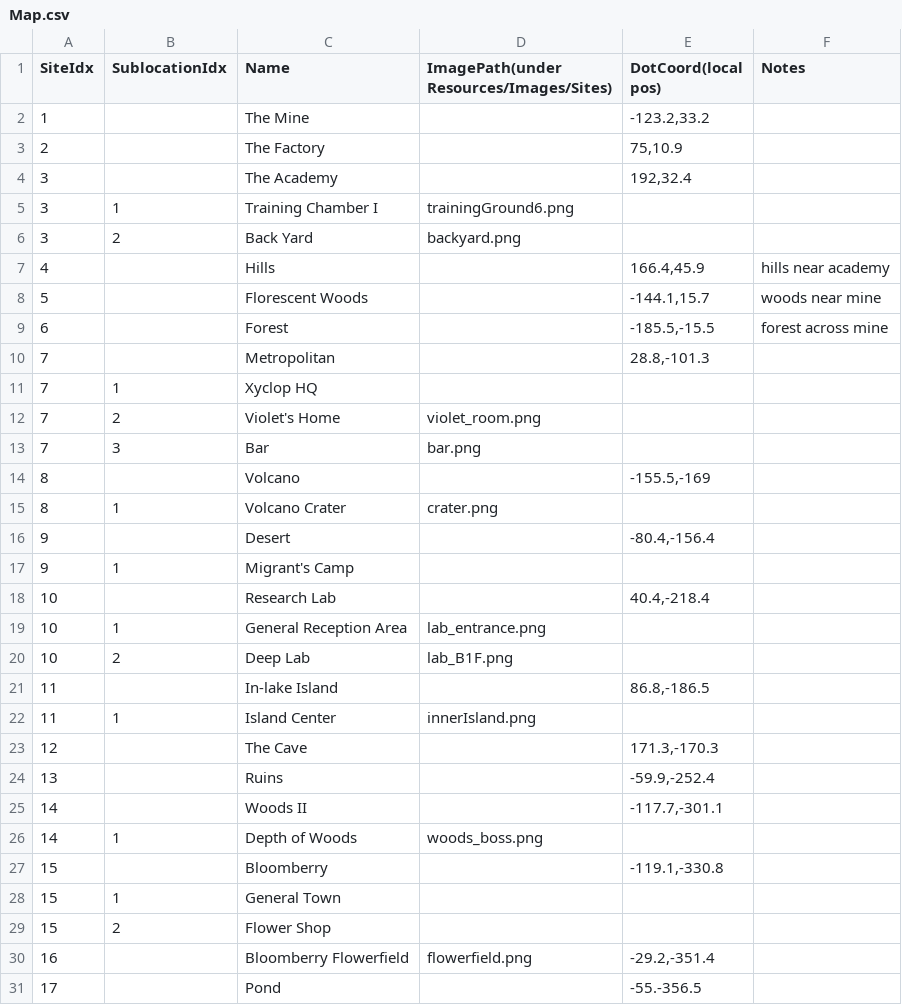
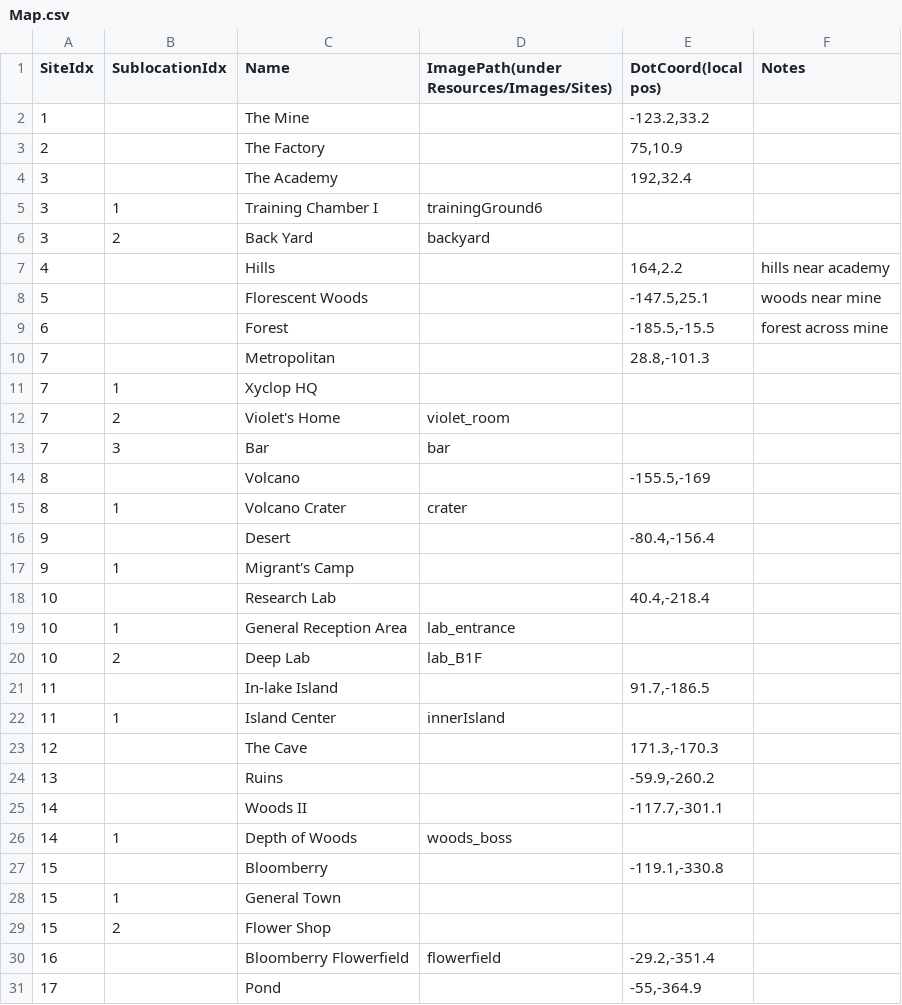
Before and after one commit to GillianYue/Bubbla, a CSV file: Assets/CSV/Map.csv, drawn as a sheet; only a part is shown; the diff covers the shown part only.

Commit message:
gen sites from map loader

```diff
--- a/Assets/CSV/Map.csv
+++ b/Assets/CSV/Map.csv
@@ -4,6 +4,6 @@ SiteIdx,SublocationIdx,Name,ImagePath(under Resources/Images/Sites),DotCoord(loc
 3,,The Academy,,"192,32.4",
-3,1,Training Chamber I,trainingGround6.png,,
-3,2,Back Yard,backyard.png,,
-4,,Hills ,,"166.4,45.9",hills near academy
-5,,Florescent Woods,,"-144.1,15.7",woods near mine
+3,1,Training Chamber I,trainingGround6,,
+3,2,Back Yard,backyard,,
+4,,Hills ,,"164,2.2",hills near academy
+5,,Florescent Woods,,"-147.5,25.1",woods near mine
 6,,Forest,,"-185.5,-15.5",forest across mine
@@ -11,6 +11,6 @@ SiteIdx,SublocationIdx,Name,ImagePath(under Resources/Images/Sites),DotCoord(loc
 7,1,Xyclop HQ,,,
-7,2,Violet's Home,violet_room.png,,
-7,3,Bar,bar.png,,
+7,2,Violet's Home,violet_room,,
+7,3,Bar,bar,,
 8,,Volcano,,"-155.5,-169",
-8,1,Volcano Crater,crater.png,,
+8,1,Volcano Crater,crater,,
 9,,Desert,,"-80.4,-156.4",
@@ -18,10 +18,10 @@ SiteIdx,SublocationIdx,Name,ImagePath(under Resources/Images/Sites),DotCoord(loc
 10,,Research Lab,,"40.4,-218.4",
-10,1,General Reception Area,lab_entrance.png,,
-10,2,Deep Lab,lab_B1F.png,,
-11,,In-lake Island,,"86.8,-186.5",
-11,1,Island Center,innerIsland.png,,
+10,1,General Reception Area,lab_entrance,,
+10,2,Deep Lab,lab_B1F,,
+11,,In-lake Island,,"91.7,-186.5",
+11,1,Island Center,innerIsland,,
 12,,The Cave,,"171.3,-170.3",
-13,,Ruins,,"-59.9,-252.4",
+13,,Ruins,,"-59.9,-260.2",
 14,,Woods II,,"-117.7,-301.1",
-14,1,Depth of Woods,woods_boss.png,,
+14,1,Depth of Woods,woods_boss,,
 15,,Bloomberry,,"-119.1,-330.8",
@@ -29,3 +29,3 @@ SiteIdx,SublocationIdx,Name,ImagePath(under Resources/Images/Sites),DotCoord(loc
 15,2,Flower Shop,,,
-16,,Bloomberry Flowerfield,flowerfield.png,"-29.2,-351.4",
-17,,Pond,,-55.-356.5,
+16,,Bloomberry Flowerfield,flowerfield,"-29.2,-351.4",
+17,,Pond,,"-55,-364.9",
```
Also changed, not shown: 6 edited cells elsewhere in this file, 34 other files.
